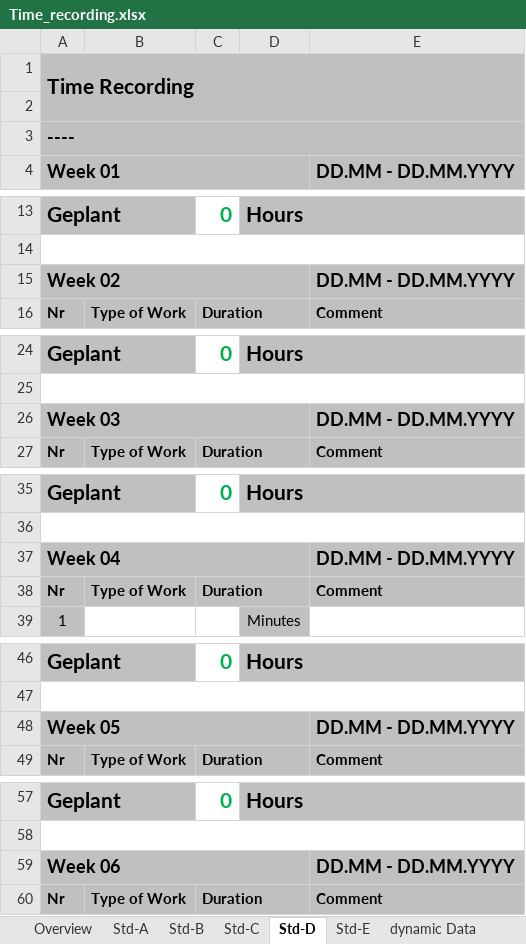
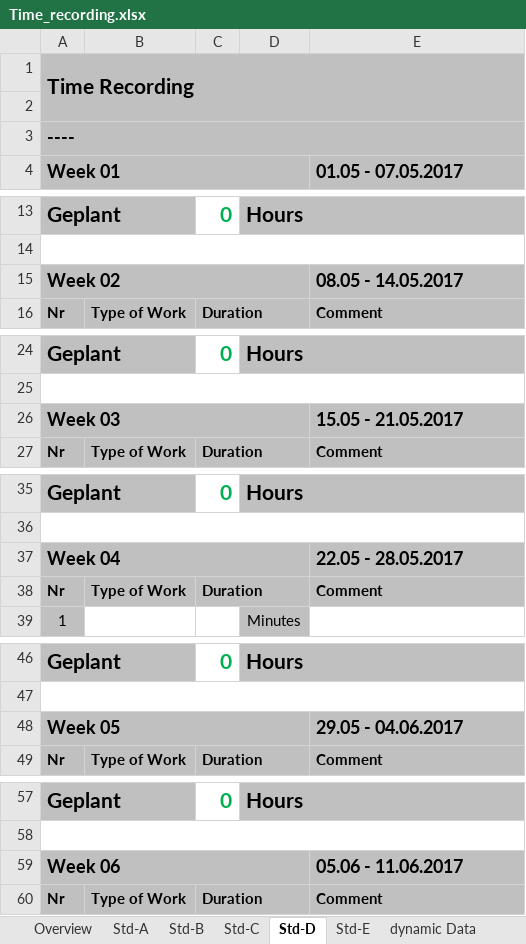
Before and after one commit to LaurenzGebauer/ElementTD, an Excel workbook: svn/JG16S17P06/trunk/Documentation/ProjectDocumentation/Time_recording.xlsx, sheet Std-D, drawn as a sheet; only a part is shown, gaps mark what is left out; values as stored, in another font and other column widths than the file's, no borders; the diff covers the shown part only; the diff names each change by its address in the sheet, - before the commit and + after, or states it on an @@ line.

```diff
--- a/svn/JG16S17P06/trunk/Documentation/ProjectDocumentation/Time_recording.xlsx (sheet Std-D)
+++ b/svn/JG16S17P06/trunk/Documentation/ProjectDocumentation/Time_recording.xlsx (sheet Std-D)
-E4: DD.MM - DD.MM.YYYY
+E4: 01.05 - 07.05.2017
-E15 (01.05 - 07.05.2017): DD.MM - DD.MM.YYYY
+E15 (01.05 - 07.05.2017): 08.05 - 14.05.2017
-E26 (01.05 - 07.05.2017): DD.MM - DD.MM.YYYY
+E26 (01.05 - 07.05.2017): 15.05 - 21.05.2017
-E37 (01.05 - 07.05.2017): DD.MM - DD.MM.YYYY
+E37 (01.05 - 07.05.2017): 22.05 - 28.05.2017
-E48 (01.05 - 07.05.2017): DD.MM - DD.MM.YYYY
+E48 (01.05 - 07.05.2017): 29.05 - 04.06.2017
-E59 (01.05 - 07.05.2017): DD.MM - DD.MM.YYYY
+E59 (01.05 - 07.05.2017): 05.06 - 11.06.2017
```
Also changed, not shown: 14 edited cells elsewhere in this sheet, sheet Overview, sheet Std-B, sheet Std-A, sheet dynamic Data, sheet Std-C, sheet Std-E, formulas that keep their value, svn/JG16S17P06/trunk/Documentation/ProjectDocumentation/Website_template.xlsx, 4 other files.
